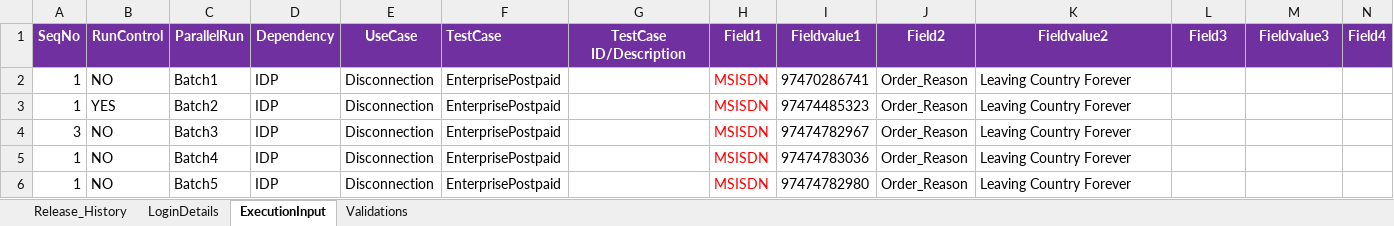
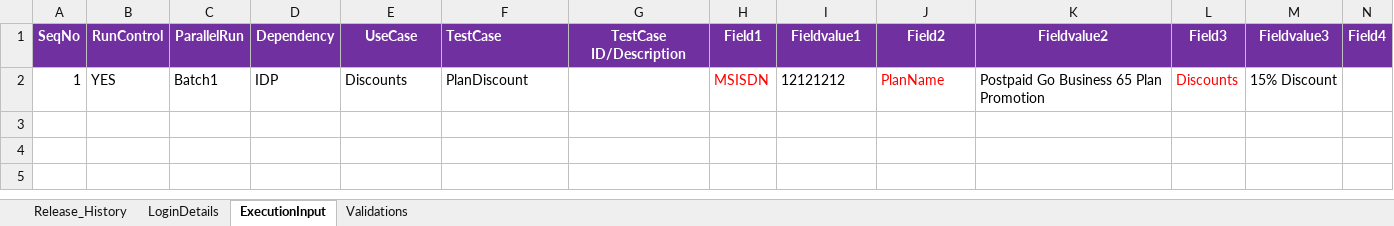
Before and after one commit to VFQA/VFQA_Business, an Excel workbook: Directory/VFQA_TestDesign.xlsm, sheet ExecutionInput, drawn as a sheet; only a part is shown; values as stored, in another font and other column widths than the file's, no borders; charts and pictures not drawn; removed rows and columns are numbered as before the commit, all else as after; rows hold the shown columns only; the diff names each change by its address in the sheet, - before the commit and + after, or states it on an @@ line.

```diff
--- a/Directory/VFQA_TestDesign.xlsm (sheet ExecutionInput)
+++ b/Directory/VFQA_TestDesign.xlsm (sheet ExecutionInput)
-row 2: 1 | NO | Batch1 | IDP | Disconnection | EnterprisePostpaid |  | MSISDN | 97470286741 | Order_Reason | Leaving Country Forever
-C2: Batch2
+C2: Batch1
-E2: Disconnection
+E2: Discounts
-F2: EnterprisePostpaid
+F2: PlanDiscount
-I2: 97474485323
+I2: 12121212
-J2: Order_Reason
+J2: PlanName
-J2 text colour: black
+J2 text colour: #FF0000
-K2: Leaving Country Forever
+K2: Postpaid Go Business 65 Plan Promotion
-L2: (empty)
+L2: Discounts
-M2: (empty)
+M2: 15% Discount
-row 4: 3 | NO | Batch3 | IDP | Disconnection | EnterprisePostpaid |  | MSISDN | 97474782967 | Order_Reason | Leaving Country Forever
-row 5: 1 | NO | Batch4 | IDP | Disconnection | EnterprisePostpaid |  | MSISDN | 97474783036 | Order_Reason | Leaving Country Forever
-row 6: 1 | NO | Batch5 | IDP | Disconnection | EnterprisePostpaid |  | MSISDN | 97474782980 | Order_Reason | Leaving Country Forever
```
Also changed, not shown: sheet Validations, sheet LoginDetails, 2 other files.
